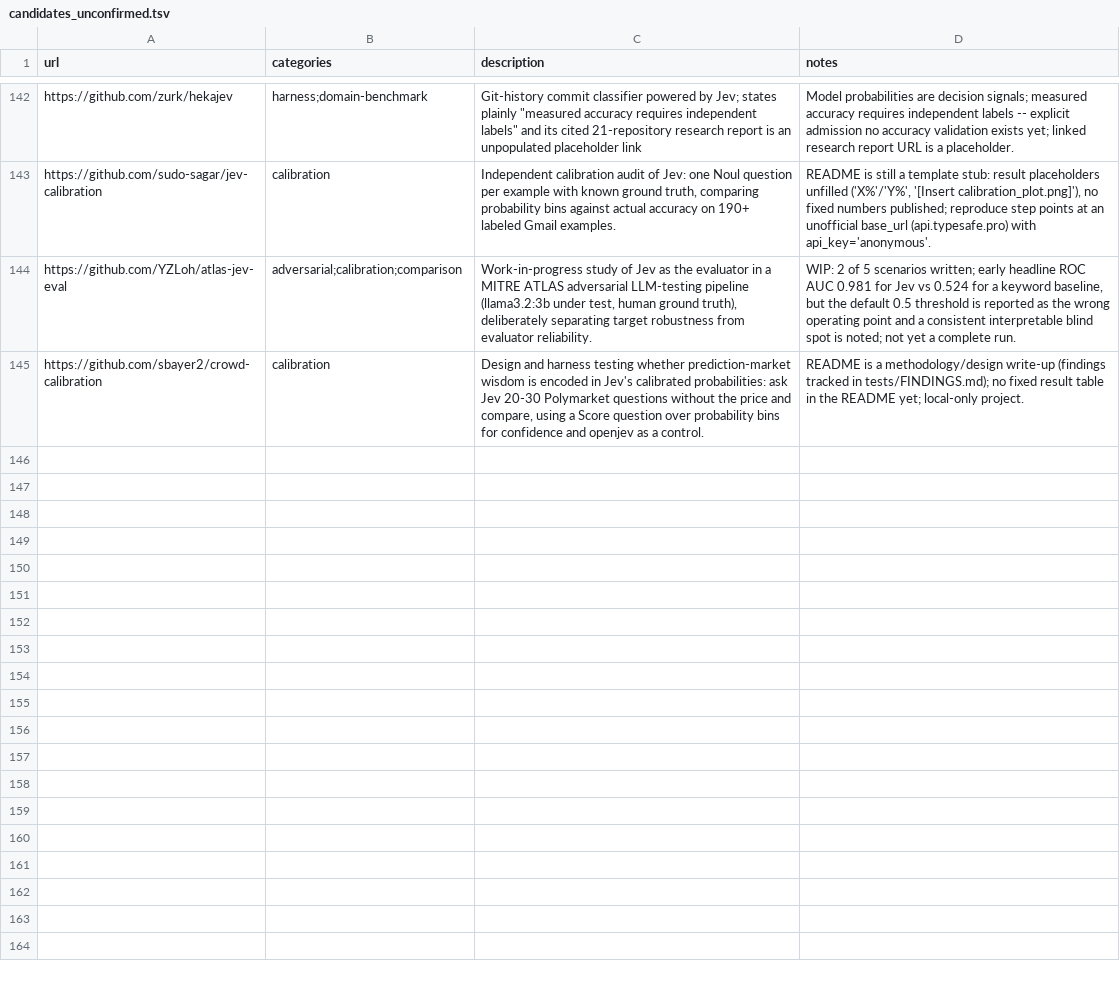
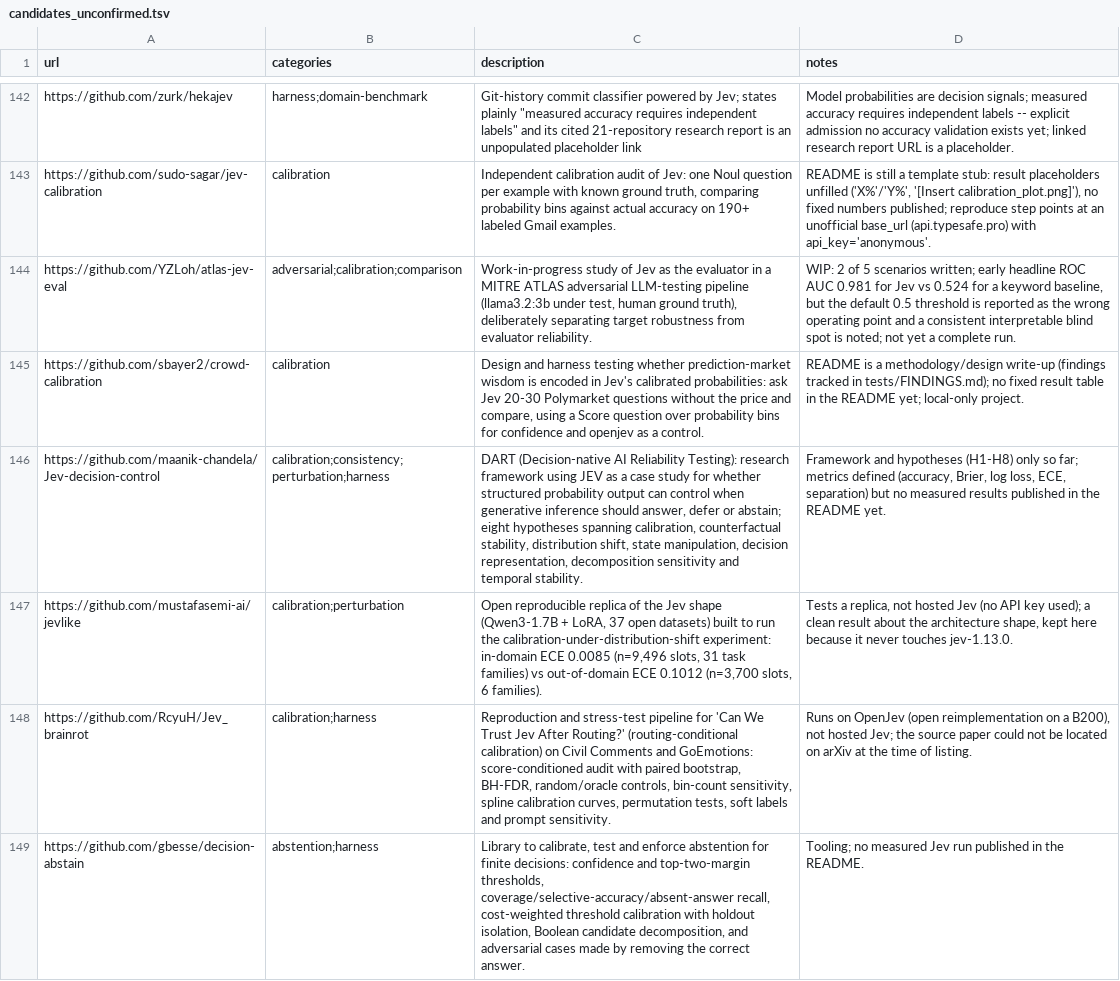
Before and after one commit to Yifan-Lan/awesome-jev-robustness, a TSV file: data/candidates_unconfirmed.tsv, drawn as a sheet; only a part is shown, gaps mark what is left out; the diff names each change by its address in the sheet, - before the commit and + after, or states it on an @@ line.

Commit message:
Add 37-dataset Jev evaluation paper, jevoss harness, 3 security/code task benchmarks, 4 candidates (Sep 28-Oct 2)
entries.tsv:
- arXiv:2609.37647 Evaluating and Benchmarking the System One Model Jev (37 datasets, calibration + memorization probes)
- mertkayacs/jevoss: Jev-API robustness harness, five probes (Evaluation tooling)

task_benchmarks.tsv:
- AjeyDS/guardrail-showdown: five injection guardrails incl. Jev on 2,000 prompts
- arXiv:2609.34862 JEV as a Judge for Agent Trace Security
- arXiv:2609.34963 JevVibe: CWE classification for secure code generation

candidates_unconfirmed.tsv: Jev-decision-control (DART, hypotheses only), jevlike (replica, not Jev),
Jev_brainrot (OpenJev reproduction), decision-abstain (tooling)

Regenerated README (139 entries, snapshot 2026-10-03).

```diff
--- a/data/candidates_unconfirmed.tsv
+++ b/data/candidates_unconfirmed.tsv
+row 146: https://github.com/maanik-chandela/Jev-decision-control | calibration;consistency;perturbation;harness | DART (Decision-native AI Reliability Testing): research framework using JEV as a case study for whether structured probability output can control when generative inference should answer, defer or abstain; eight hypotheses spanning calibration, counterfactual stability, distribution shift, state manipulation, decision representation, decomposition sensitivity and temporal stability. | Framework and hypotheses (H1-H8) only so far; metrics defined (accuracy, Brier, log loss, ECE, separation) but no measured results published in the README yet.
+row 147: https://github.com/mustafasemi-ai/jevlike | calibration;perturbation | Open reproducible replica of the Jev shape (Qwen3-1.7B + LoRA, 37 open datasets) built to run the calibration-under-distribution-shift experiment: in-domain ECE 0.0085 (n=9,496 slots, 31 task families) vs out-of-domain ECE 0.1012 (n=3,700 slots, 6 families). | Tests a replica, not hosted Jev (no API key used); a clean result about the architecture shape, kept here because it never touches jev-1.13.0.
+row 148: https://github.com/RcyuH/Jev_brainrot | calibration;harness | Reproduction and stress-test pipeline for 'Can We Trust Jev After Routing?' (routing-conditional calibration) on Civil Comments and GoEmotions: score-conditioned audit with paired bootstrap, BH-FDR, random/oracle controls, bin-count sensitivity, spline calibration curves, permutation tests, soft labels and prompt sensitivity. | Runs on OpenJev (open reimplementation on a B200), not hosted Jev; the source paper could not be located on arXiv at the time of listing.
+row 149: https://github.com/gbesse/decision-abstain | abstention;harness | Library to calibrate, test and enforce abstention for finite decisions: confidence and top-two-margin thresholds, coverage/selective-accuracy/absent-answer recall, cost-weighted threshold calibration with holdout isolation, Boolean candidate decomposition, and adversarial cases made by removing the correct answer. | Tooling; no measured Jev run published in the README.
```
Also changed, not shown: data/entries.tsv, data/task_benchmarks.tsv, 1 other file.
